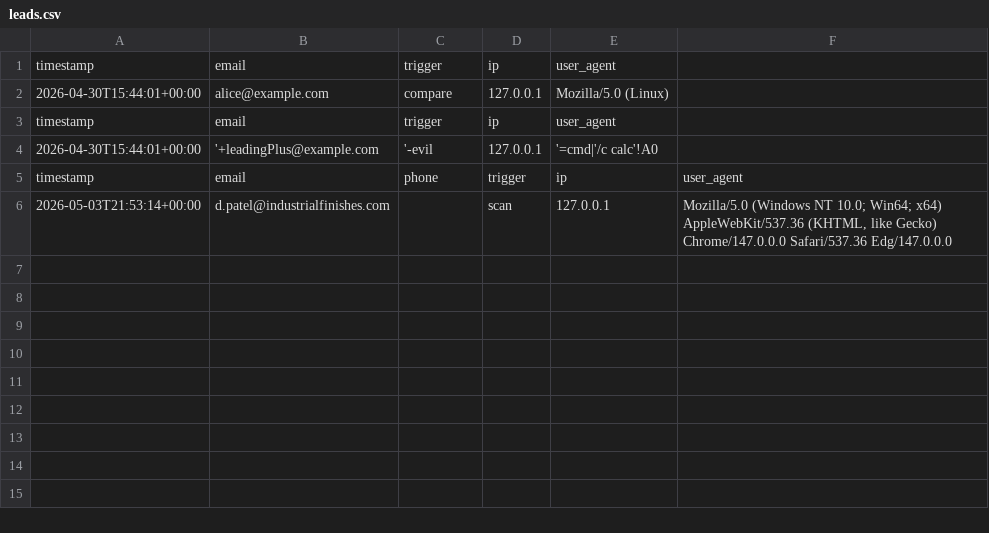
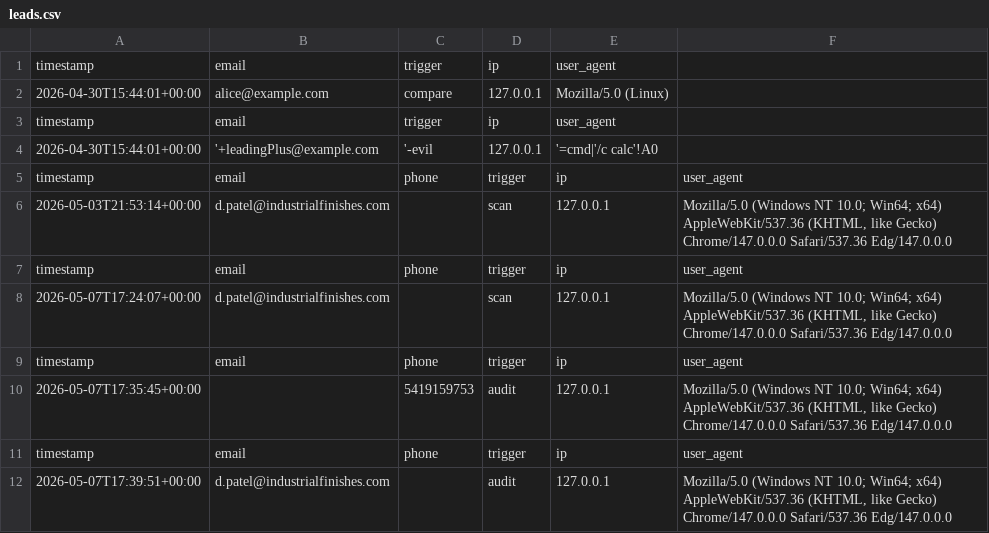
Before and after one commit to devonpatelif/Product-Transparency-Tool-2, a CSV file: leads.csv, drawn as a sheet; the diff names each change by its address in the sheet, - before the commit and + after, or states it on an @@ line.

```diff
--- a/leads.csv
+++ b/leads.csv
+row 7: timestamp | email | phone | trigger | ip | user_agent
+row 8: 2026-05-07T17:24:07+00:00 | d.patel@industrialfinishes.com |  | scan | 127.0.0.1 | Mozilla/5.0 (Windows NT 10.0; Win64; x64) AppleWebKit/537.36 (KHTML, like Gecko) Chrome/147.0.0.0 Safari/537.36 Edg/147.0.0.0
+row 9: timestamp | email | phone | trigger | ip | user_agent
+row 10: 2026-05-07T17:35:45+00:00 |  | 5419159753 | audit | 127.0.0.1 | Mozilla/5.0 (Windows NT 10.0; Win64; x64) AppleWebKit/537.36 (KHTML, like Gecko) Chrome/147.0.0.0 Safari/537.36 Edg/147.0.0.0
+row 11: timestamp | email | phone | trigger | ip | user_agent
+row 12: 2026-05-07T17:39:51+00:00 | d.patel@industrialfinishes.com |  | audit | 127.0.0.1 | Mozilla/5.0 (Windows NT 10.0; Win64; x64) AppleWebKit/537.36 (KHTML, like Gecko) Chrome/147.0.0.0 Safari/537.36 Edg/147.0.0.0
```
Also changed, not shown: 6 other files.
